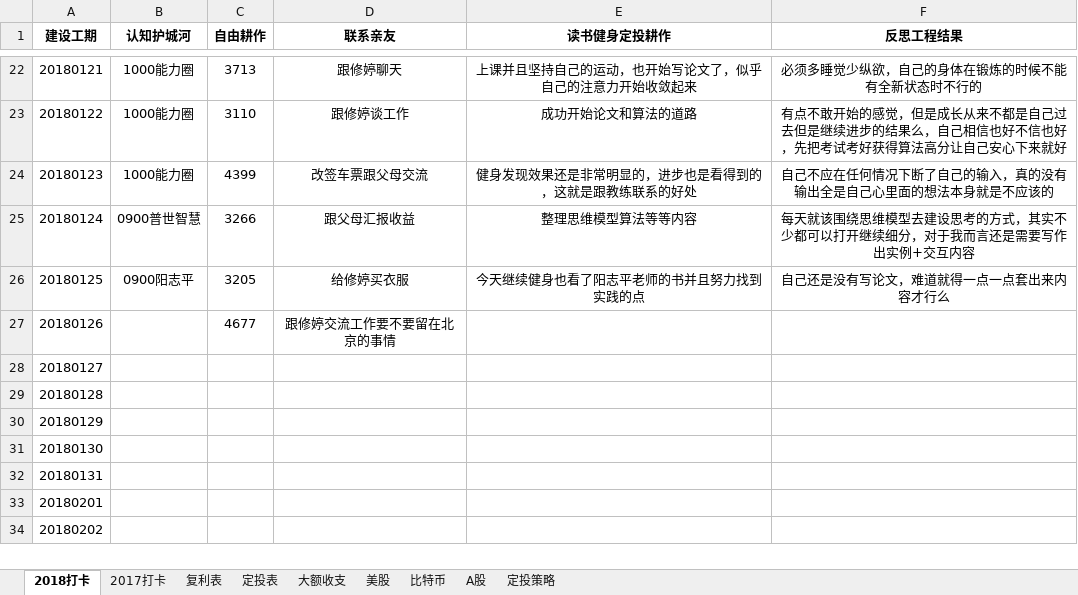
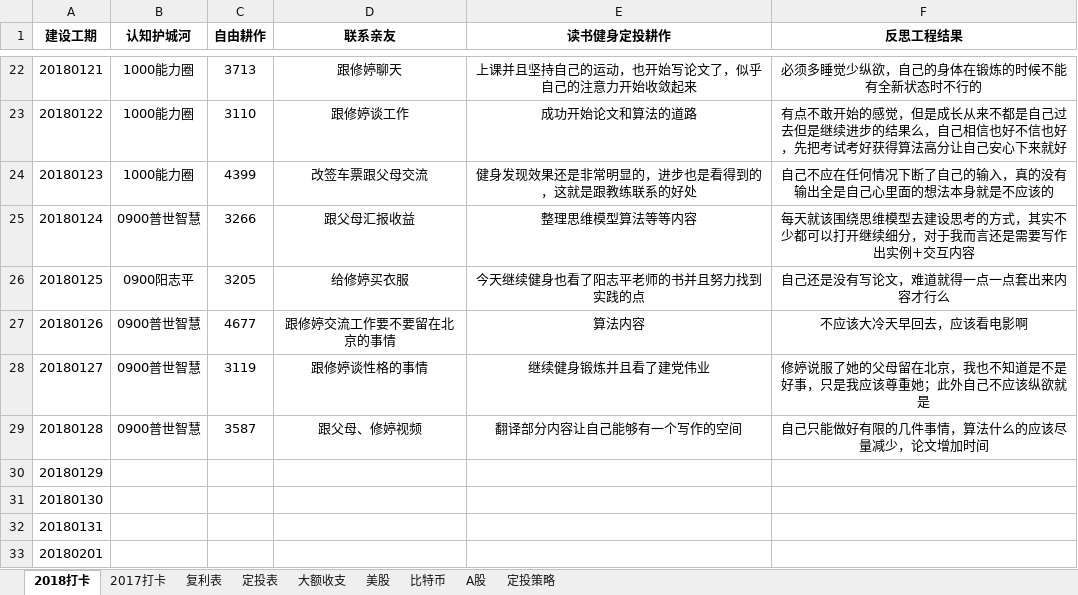
Before and after one commit to HanYouyang/GrowUp2018, an Excel workbook: 1持续耕耘/一五耕作收成.xlsx, sheet 2018打卡, drawn as a sheet; only a part is shown, gaps mark what is left out; the shorter side is filled out with more unchanged rows; values as stored, in another font and other column widths than the file's, no borders; the diff names each change by its address in the sheet, - before the commit and + after, or states it on an @@ line.

```diff
--- a/1持续耕耘/一五耕作收成.xlsx (sheet 2018打卡)
+++ b/1持续耕耘/一五耕作收成.xlsx (sheet 2018打卡)
-B27:B29 (认知护城河): (empty)
+B27:B29 (认知护城河): 0900普世智慧
-E27 (读书健身定投耕作): (empty)
+E27 (读书健身定投耕作): 算法内容
-F27 (反思工程结果): (empty)
+F27 (反思工程结果): 不应该大冷天早回去，应该看电影啊
-C28 (自由耕作): (empty)
+C28 (自由耕作): 3119
-D28 (联系亲友): (empty)
+D28 (联系亲友): 跟修婷谈性格的事情
-E28 (读书健身定投耕作): (empty)
+E28 (读书健身定投耕作): 继续健身锻炼并且看了建党伟业
-F28 (反思工程结果): (empty)
+F28 (反思工程结果): 修婷说服了她的父母留在北京，我也不知道是不是好事，只是我应该尊重她；此外自己不应该纵欲就是
-C29 (自由耕作): (empty)
+C29 (自由耕作): 3587
-D29 (联系亲友): (empty)
+D29 (联系亲友): 跟父母、修婷视频
-E29 (读书健身定投耕作): (empty)
+E29 (读书健身定投耕作): 翻译部分内容让自己能够有一个写作的空间
-F29 (反思工程结果): (empty)
+F29 (反思工程结果): 自己只能做好有限的几件事情，算法什么的应该尽量减少，论文增加时间
```
Also changed, not shown: 11 other files.
